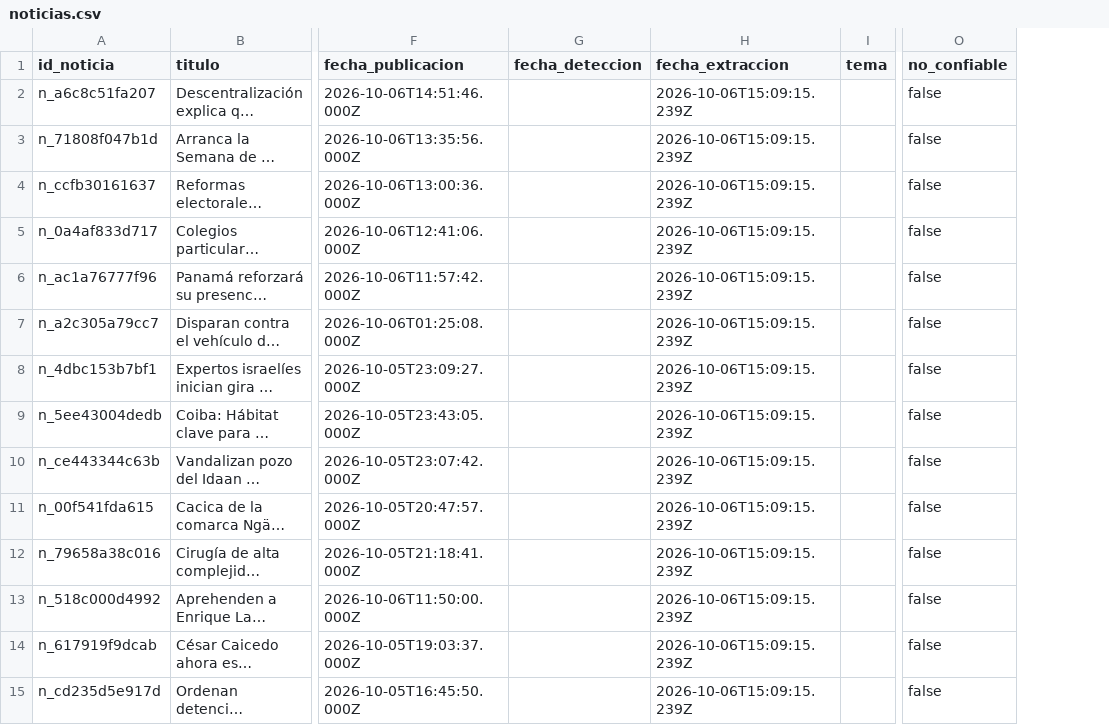
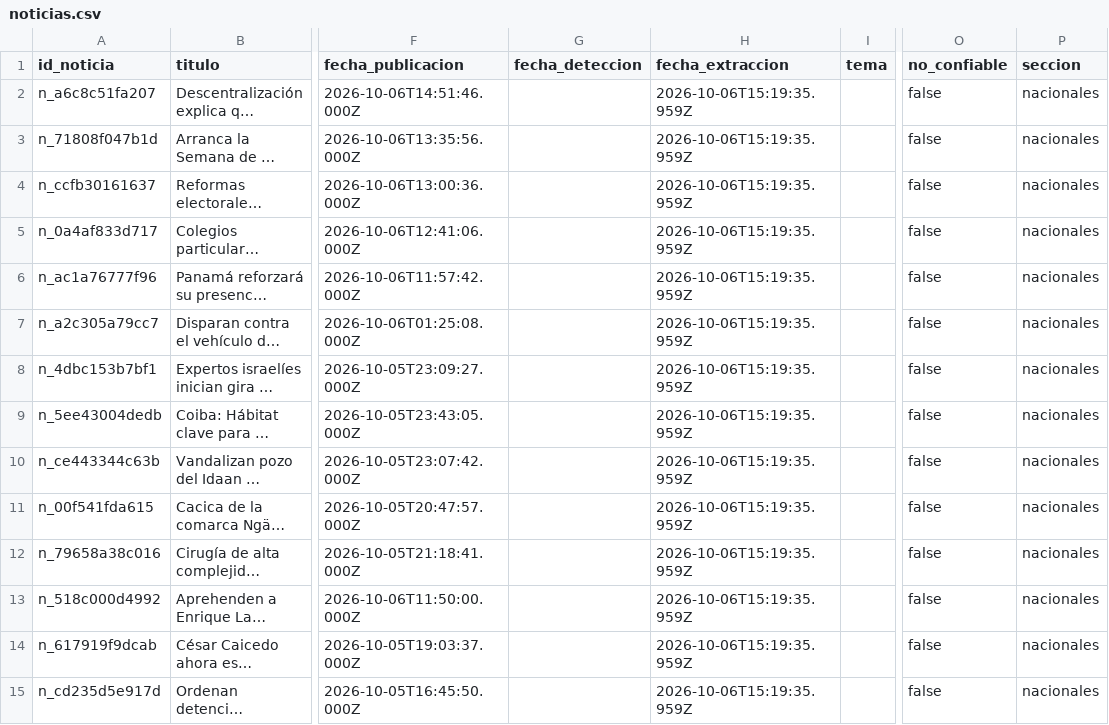
Before and after one commit to cpu-16/agentetvn, a CSV file: data/processed/noticias.csv, drawn as a sheet; only a part is shown, gaps mark what is left out; long unchanged cells end in …; the diff covers the shown part only; the diff names each change by its address in the sheet, - before the commit and + after, or states it on an @@ line.

```diff
--- a/data/processed/noticias.csv
+++ b/data/processed/noticias.csv
+column P (seccion), rows 2-15: all nacionales
-H2:H15 (fecha_extraccion): 2026-10-06T15:09:15.239Z
+H2:H15 (fecha_extraccion): 2026-10-06T15:19:35.959Z
```
Also changed, not shown: 71 edited cells elsewhere in this file, data/processed/indicadores.csv, 29 other files.
